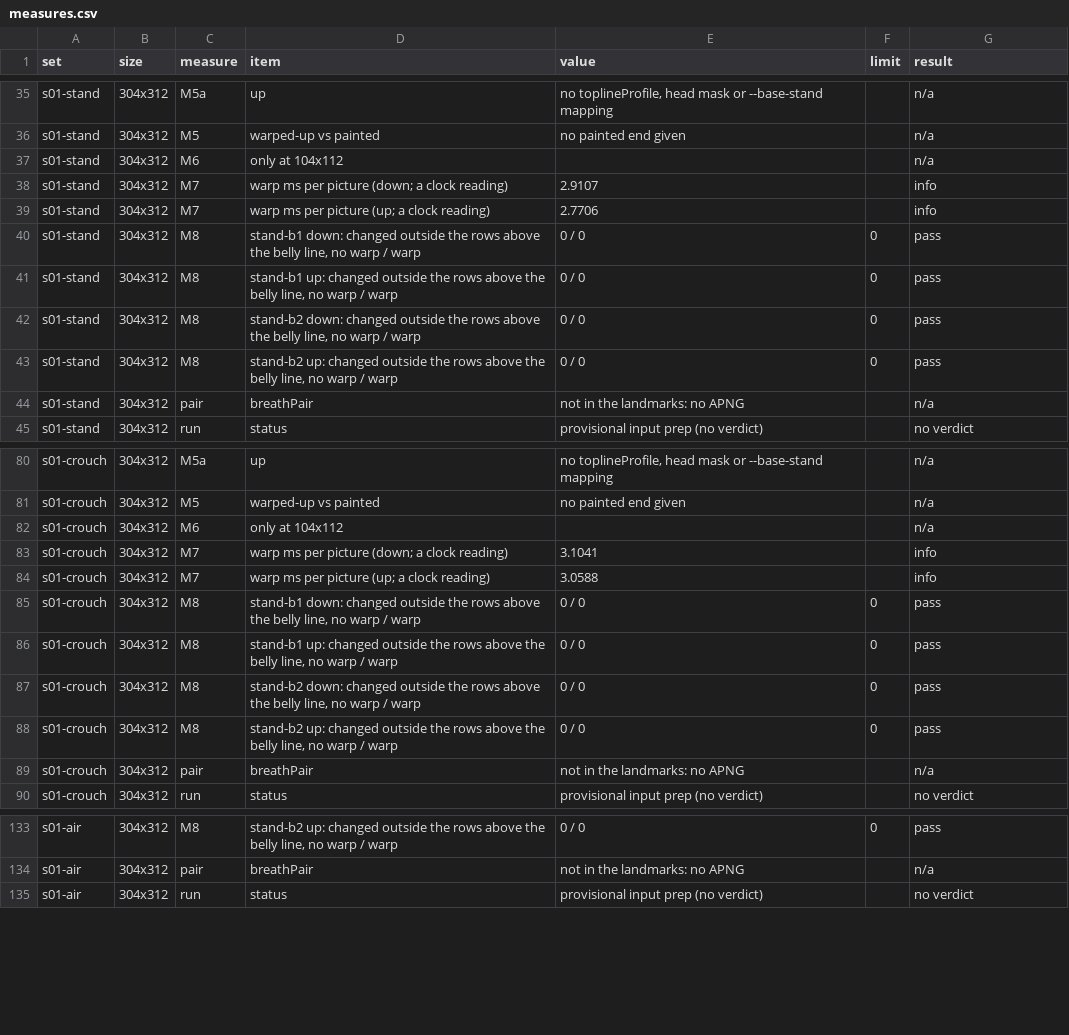
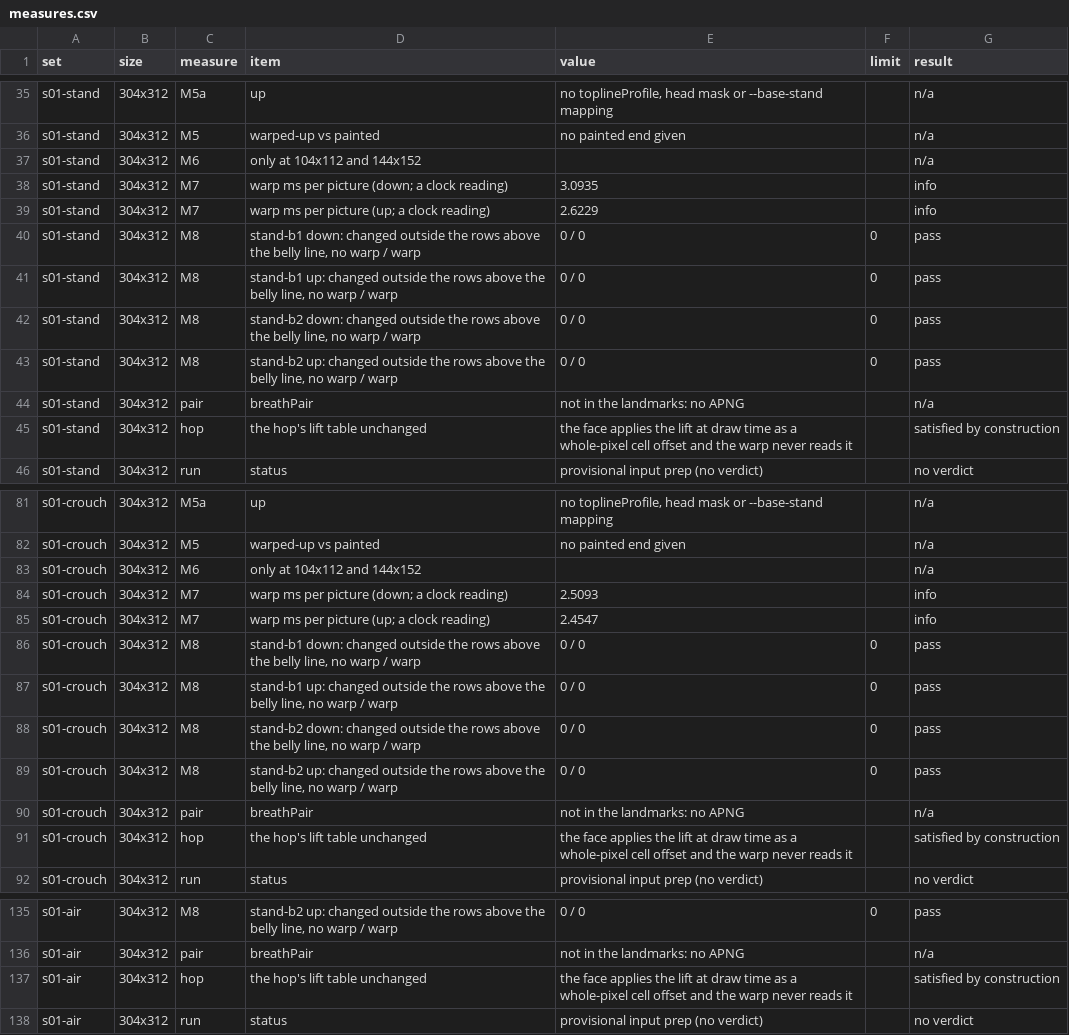
Before and after one commit to PacoCotera/miniaturebeasts, a CSV file: prototypes/ui/tools/samples/phaseA/s01-hop/measures.csv, drawn as a sheet; only a part is shown, gaps mark what is left out; the diff covers the shown part only.

Commit message:
Tier 2 harness: QA fixes (samples without masters-pods art, M6 at 144, pinned inputs, lock gate for cycled pairs only, safe set names, hop lift table)

```diff
--- a/prototypes/ui/tools/samples/phaseA/s01-hop/measures.csv
+++ b/prototypes/ui/tools/samples/phaseA/s01-hop/measures.csv
@@ -36,5 +36,5 @@ s01-stand,304x312,M5a,up,"no toplineProfile, head mask or --base-stand mapping",
 s01-stand,304x312,M5,warped-up vs painted,no painted end given,,n/a
-s01-stand,304x312,M6,only at 104x112,,,n/a
-s01-stand,304x312,M7,warp ms per picture (down; a clock reading),2.9107,,info
-s01-stand,304x312,M7,warp ms per picture (up; a clock reading),2.7706,,info
+s01-stand,304x312,M6,only at 104x112 and 144x152,,,n/a
+s01-stand,304x312,M7,warp ms per picture (down; a clock reading),3.0935,,info
+s01-stand,304x312,M7,warp ms per picture (up; a clock reading),2.6229,,info
 s01-stand,304x312,M8,"stand-b1 down: changed outside the rows above the belly line, no warp / warp",0 / 0,0,pass
@@ -44,2 +44,3 @@ s01-stand,304x312,M8,"stand-b2 up: changed outside the rows above the belly line
 s01-stand,304x312,pair,breathPair,not in the landmarks: no APNG,,n/a
+s01-stand,304x312,hop,the hop's lift table unchanged,the face applies the lift at draw time as a whole-pixel cell offset and the warp never reads it,,satisfied by construction
 s01-stand,304x312,run,status,provisional input prep (no verdict),,no verdict
@@ -81,5 +82,5 @@ s01-crouch,304x312,M5a,up,"no toplineProfile, head mask or --base-stand mapping"
 s01-crouch,304x312,M5,warped-up vs painted,no painted end given,,n/a
-s01-crouch,304x312,M6,only at 104x112,,,n/a
-s01-crouch,304x312,M7,warp ms per picture (down; a clock reading),3.1041,,info
-s01-crouch,304x312,M7,warp ms per picture (up; a clock reading),3.0588,,info
+s01-crouch,304x312,M6,only at 104x112 and 144x152,,,n/a
+s01-crouch,304x312,M7,warp ms per picture (down; a clock reading),2.5093,,info
+s01-crouch,304x312,M7,warp ms per picture (up; a clock reading),2.4547,,info
 s01-crouch,304x312,M8,"stand-b1 down: changed outside the rows above the belly line, no warp / warp",0 / 0,0,pass
@@ -89,2 +90,3 @@ s01-crouch,304x312,M8,"stand-b2 up: changed outside the rows above the belly lin
 s01-crouch,304x312,pair,breathPair,not in the landmarks: no APNG,,n/a
+s01-crouch,304x312,hop,the hop's lift table unchanged,the face applies the lift at draw time as a whole-pixel cell offset and the warp never reads it,,satisfied by construction
 s01-crouch,304x312,run,status,provisional input prep (no verdict),,no verdict
@@ -134,2 +136,3 @@ s01-air,304x312,M8,"stand-b2 up: changed outside the rows above the belly line,
 s01-air,304x312,pair,breathPair,not in the landmarks: no APNG,,n/a
+s01-air,304x312,hop,the hop's lift table unchanged,the face applies the lift at draw time as a whole-pixel cell offset and the warp never reads it,,satisfied by construction
 s01-air,304x312,run,status,provisional input prep (no verdict),,no verdict
```
Also changed, not shown: 3 edited cells elsewhere in this file, prototypes/ui/tools/samples/matrix/measures.csv, prototypes/ui/tools/samples/phaseA/s05-cycle-locked/measures.csv, 26 other files.
